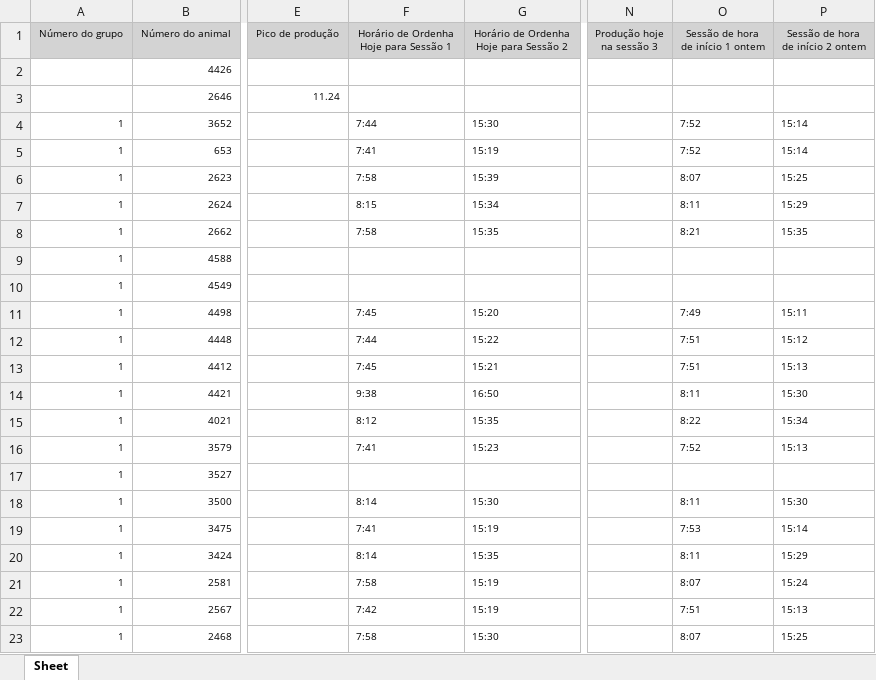
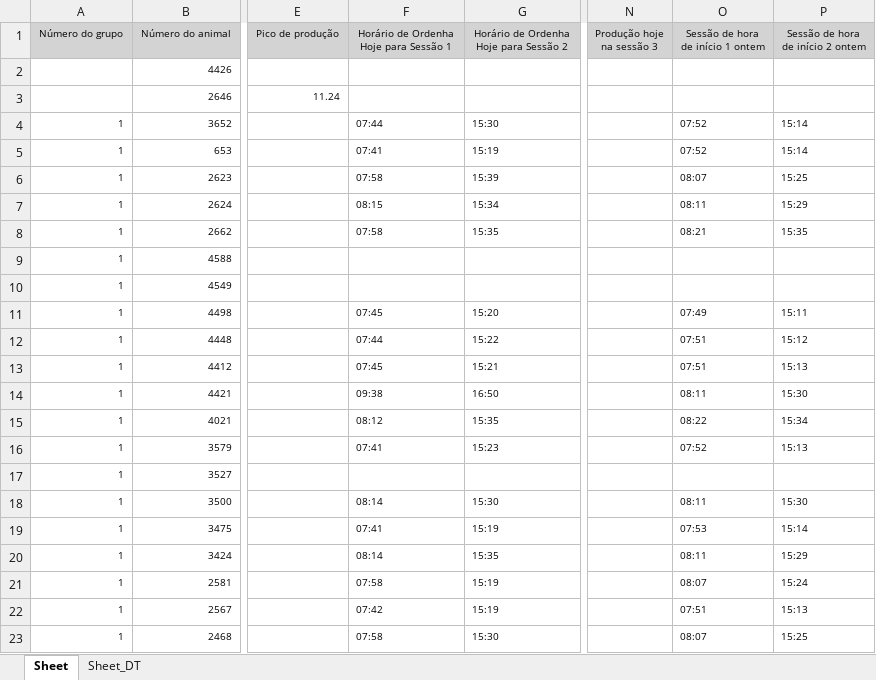
Before and after one commit to InstitutodaVinci3/vancouver, an Excel workbook: ProducaoDiaria/SETEMBRO/Produção diária_20170906T172000.xlsx, sheet Sheet, drawn as a sheet; only a part is shown, gaps mark what is left out; values as stored, in another font and other column widths than the file's, no borders; the diff covers the shown part only; the diff names each change by its address in the sheet, - before the commit and + after, or states it on an @@ line.

```diff
--- a/ProducaoDiaria/SETEMBRO/Produção diária_20170906T172000.xlsx (sheet Sheet)
+++ b/ProducaoDiaria/SETEMBRO/Produção diária_20170906T172000.xlsx (sheet Sheet)
+sheet tab: Sheet_DT
-F4: 7:44
+F4: 07:44
-O4:O5 (Sessão de hora de início 1 ontem): 7:52
+O4:O5 (Sessão de hora de início 1 ontem): 07:52
-F5: 7:41
+F5: 07:41
-F6: 7:58
+F6: 07:58
-O6 (Sessão de hora de início 1 ontem): 8:07
+O6 (Sessão de hora de início 1 ontem): 08:07
-F7: 8:15
+F7: 08:15
-O7 (Sessão de hora de início 1 ontem): 8:11
+O7 (Sessão de hora de início 1 ontem): 08:11
-F8: 7:58
+F8: 07:58
-O8 (Sessão de hora de início 1 ontem): 8:21
+O8 (Sessão de hora de início 1 ontem): 08:21
-F11: 7:45
+F11: 07:45
-O11 (Sessão de hora de início 1 ontem): 7:49
+O11 (Sessão de hora de início 1 ontem): 07:49
-F12: 7:44
+F12: 07:44
-O12:O13 (Sessão de hora de início 1 ontem): 7:51
+O12:O13 (Sessão de hora de início 1 ontem): 07:51
-F13: 7:45
+F13: 07:45
-F14: 9:38
+F14: 09:38
-O14 (Sessão de hora de início 1 ontem): 8:11
+O14 (Sessão de hora de início 1 ontem): 08:11
-F15: 8:12
+F15: 08:12
-O15 (Sessão de hora de início 1 ontem): 8:22
+O15 (Sessão de hora de início 1 ontem): 08:22
-F16: 7:41
+F16: 07:41
-O16 (Sessão de hora de início 1 ontem): 7:52
+O16 (Sessão de hora de início 1 ontem): 07:52
-F18: 8:14
+F18: 08:14
-O18 (Sessão de hora de início 1 ontem): 8:11
+O18 (Sessão de hora de início 1 ontem): 08:11
-F19: 7:41
+F19: 07:41
-O19 (Sessão de hora de início 1 ontem): 7:53
+O19 (Sessão de hora de início 1 ontem): 07:53
-F20: 8:14
+F20: 08:14
-O20 (Sessão de hora de início 1 ontem): 8:11
+O20 (Sessão de hora de início 1 ontem): 08:11
-F21: 7:58
+F21: 07:58
-O21 (Sessão de hora de início 1 ontem): 8:07
+O21 (Sessão de hora de início 1 ontem): 08:07
-F22: 7:42
+F22: 07:42
-O22 (Sessão de hora de início 1 ontem): 7:51
+O22 (Sessão de hora de início 1 ontem): 07:51
-F23: 7:58
+F23: 07:58
-O23 (Sessão de hora de início 1 ontem): 8:07
+O23 (Sessão de hora de início 1 ontem): 08:07
```
Also changed, not shown: 58 edited cells elsewhere in this sheet, ProducaoDiaria/SETEMBRO/Produção diária_20170907T172000.xlsx, ProducaoDiaria/SETEMBRO/Produção diária_20170909T172000.xlsx, 27 other files.
